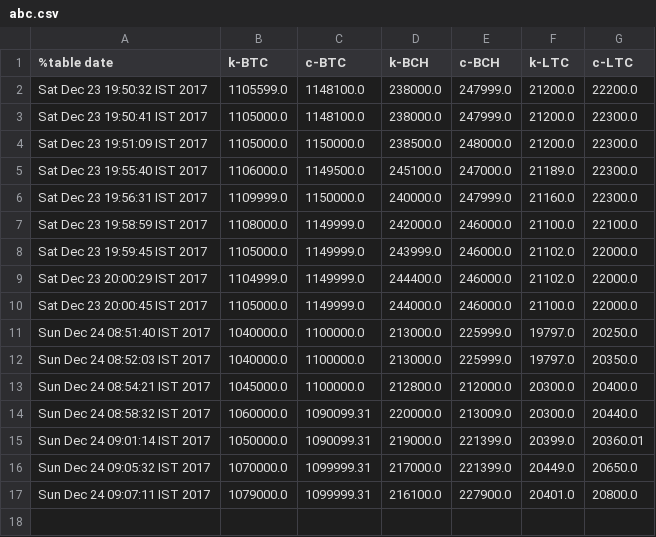
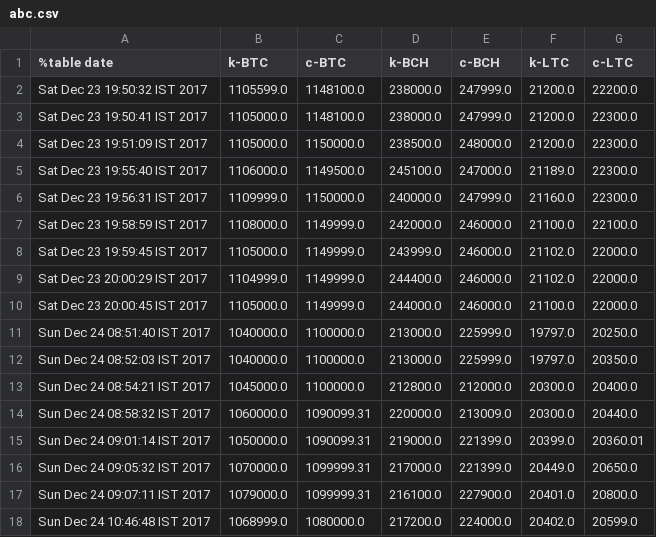
Before and after one commit to prabhjyotsingh/test-websocket, a CSV file: coinome/abc.csv, drawn as a sheet; the diff names each change by its address in the sheet, - before the commit and + after, or states it on an @@ line.

```diff
--- a/coinome/abc.csv
+++ b/coinome/abc.csv
+row 18: Sun Dec 24 10:46:48 IST 2017 | 1068999.0 | 1080000.0 | 217200.0 | 224000.0 | 20402.0 | 20599.0
```
Also changed, not shown: 5 other files.
